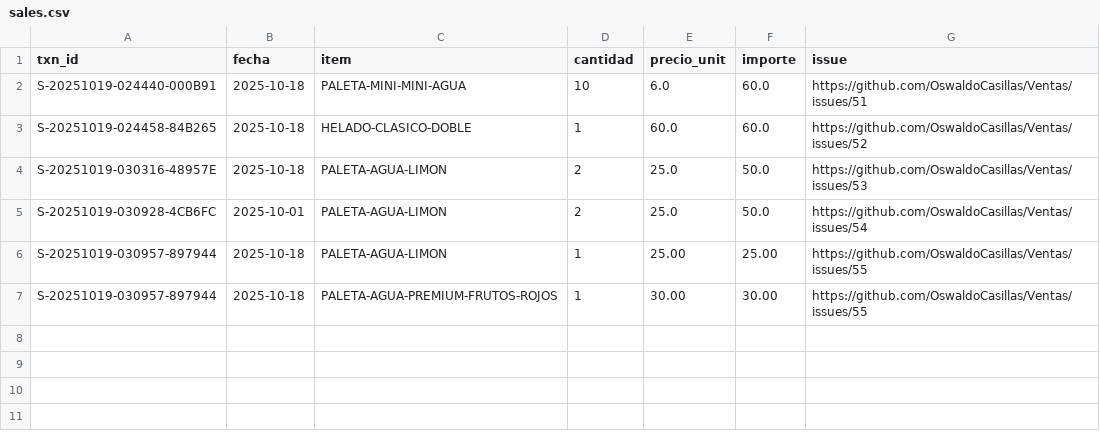
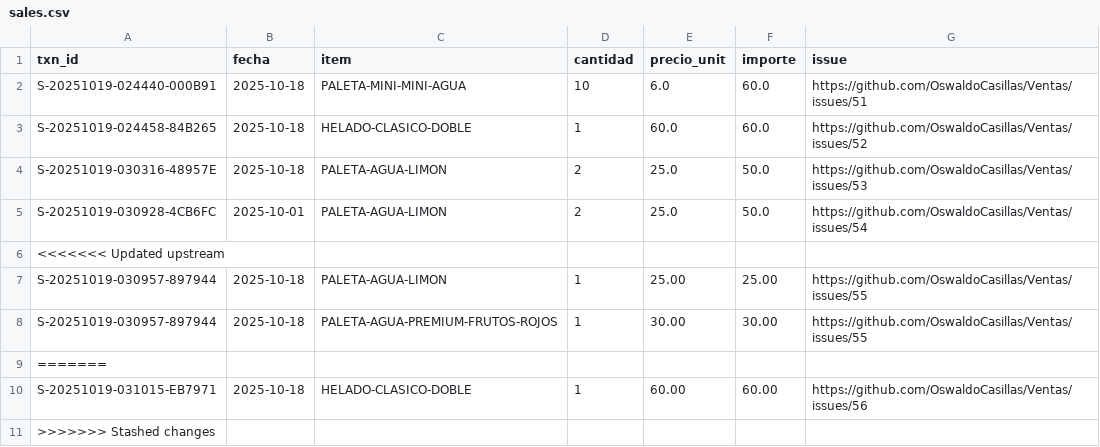
Before and after one commit to OswaldoCasillas/Ventas, a CSV file: data/sales.csv, drawn as a sheet.

```diff
--- a/data/sales.csv
+++ b/data/sales.csv
@@ -5,3 +5,7 @@ S-20251019-030316-48957E,2025-10-18,PALETA-AGUA-LIMON,2,25.0,50.0,https://github
 S-20251019-030928-4CB6FC,2025-10-01,PALETA-AGUA-LIMON,2,25.0,50.0,https://github.com/OswaldoCasillas/Ventas/issues/54
+<<<<<<< Updated upstream
 S-20251019-030957-897944,2025-10-18,PALETA-AGUA-LIMON,1,25.00,25.00,https://github.com/OswaldoCasillas/Ventas/issues/55
 S-20251019-030957-897944,2025-10-18,PALETA-AGUA-PREMIUM-FRUTOS-ROJOS,1,30.00,30.00,https://github.com/OswaldoCasillas/Ventas/issues/55
+=======
+S-20251019-031015-EB7971,2025-10-18,HELADO-CLASICO-DOBLE,1,60.00,60.00,https://github.com/OswaldoCasillas/Ventas/issues/56
+>>>>>>> Stashed changes
```
Also changed, not shown: data/inventory.csv, docs/diario/2025-10-18-ventas.csv, 6 other files.
